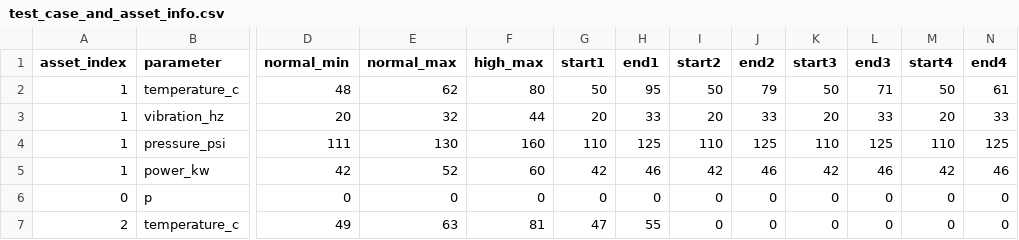
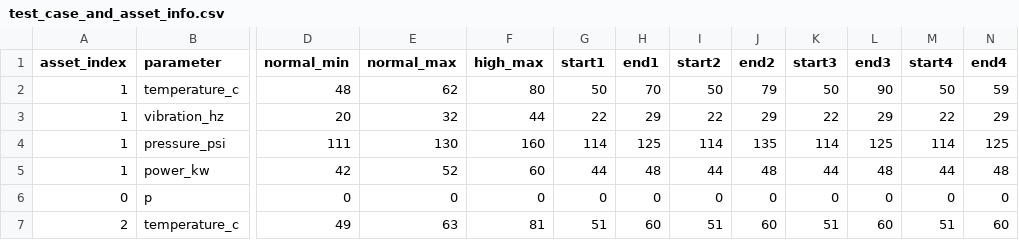
Before and after one commit to umscai/zc06-agentic-ai-sys, a CSV file: data/test_case_and_asset_info.csv, drawn as a sheet; only a part is shown, gaps mark what is left out; the diff covers the shown part only; the diff names each change by its address in the sheet, - before the commit and + after, or states it on an @@ line.

```diff
--- a/data/test_case_and_asset_info.csv
+++ b/data/test_case_and_asset_info.csv
-H2 (end1): 95
+H2 (end1): 70
-L2 (end3): 71
+L2 (end3): 90
-N2 (end4): 61
+N2 (end4): 59
-G3 (start1): 20
+G3 (start1): 22
-H3 (end1): 33
+H3 (end1): 29
-I3 (start2): 20
+I3 (start2): 22
-J3 (end2): 33
+J3 (end2): 29
-K3 (start3): 20
+K3 (start3): 22
-L3 (end3): 33
+L3 (end3): 29
-M3 (start4): 20
+M3 (start4): 22
-N3 (end4): 33
+N3 (end4): 29
-G4 (start1): 110
+G4 (start1): 114
-I4 (start2): 110
+I4 (start2): 114
-J4 (end2): 125
+J4 (end2): 135
-K4 (start3): 110
+K4 (start3): 114
-M4 (start4): 110
+M4 (start4): 114
-G5 (start1): 42
+G5 (start1): 44
-H5 (end1): 46
+H5 (end1): 48
-I5 (start2): 42
+I5 (start2): 44
-J5 (end2): 46
+J5 (end2): 48
-K5 (start3): 42
+K5 (start3): 44
-L5 (end3): 46
+L5 (end3): 48
-M5 (start4): 42
+M5 (start4): 44
-N5 (end4): 46
+N5 (end4): 48
-G7 (start1): 47
+G7 (start1): 51
-H7 (end1): 55
+H7 (end1): 60
-I7 (start2): 0
+I7 (start2): 51
-J7 (end2): 0
+J7 (end2): 60
-K7 (start3): 0
+K7 (start3): 51
-L7 (end3): 0
+L7 (end3): 60
-M7 (start4): 0
+M7 (start4): 51
-N7 (end4): 0
+N7 (end4): 60
```
Also changed, not shown: 54 edited cells elsewhere in this file, 15 other files.
